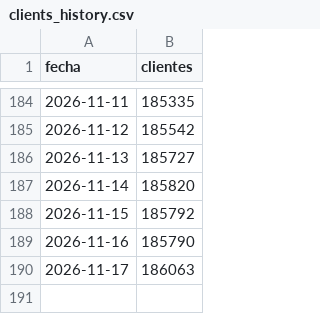
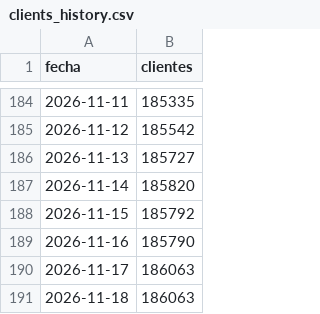
Before and after one commit to apardo-flowgy/indexa-tracker, a CSV file: public/data/clients_history.csv, drawn as a sheet; only a part is shown, gaps mark what is left out.

```diff
--- a/public/data/clients_history.csv
+++ b/public/data/clients_history.csv
@@ -190 +190,2 @@ fecha;clientes
 2026-11-17;186063
+2026-11-18;186063
```
